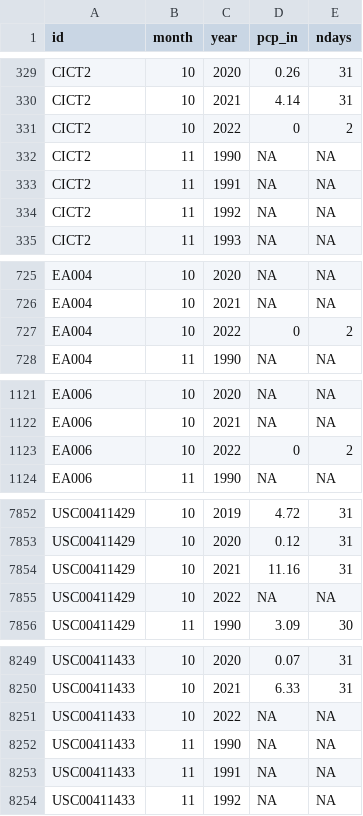
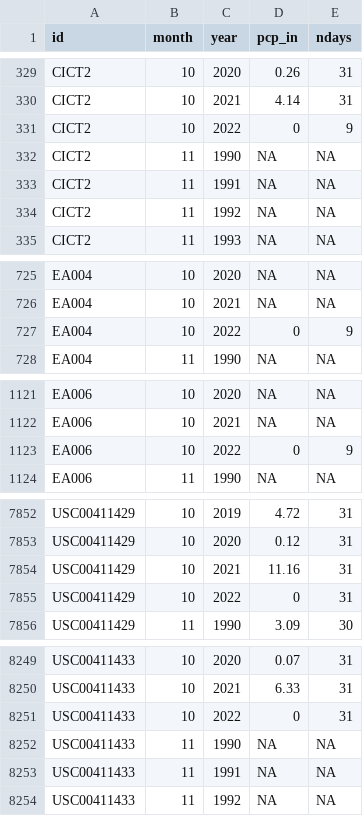
Before and after one commit to BoerneIoW/Boerne-Dashboard, a CSV file: boerne-water-supply/data/pcp/all_pcp_months_total.csv, drawn as a sheet; only a part is shown, gaps mark what is left out; the diff covers the shown part only.

```diff
--- a/boerne-water-supply/data/pcp/all_pcp_months_total.csv
+++ b/boerne-water-supply/data/pcp/all_pcp_months_total.csv
@@ -330,3 +330,3 @@
 "CICT2",10,2021,4.14,31
-"CICT2",10,2022,0,2
+"CICT2",10,2022,0,9
 "CICT2",11,1990,NA,NA
@@ -726,3 +726,3 @@
 "EA004",10,2021,NA,NA
-"EA004",10,2022,0,2
+"EA004",10,2022,0,9
 "EA004",11,1990,NA,NA
@@ -1122,3 +1122,3 @@
 "EA006",10,2021,NA,NA
-"EA006",10,2022,0,2
+"EA006",10,2022,0,9
 "EA006",11,1990,NA,NA
@@ -7854,3 +7854,3 @@
 "USC00411429",10,2021,11.16,31
-"USC00411429",10,2022,NA,NA
+"USC00411429",10,2022,0,31
 "USC00411429",11,1990,3.09,30
@@ -8250,3 +8250,3 @@
 "USC00411433",10,2021,6.33,31
-"USC00411433",10,2022,NA,NA
+"USC00411433",10,2022,0,31
 "USC00411433",11,1990,NA,NA
```
Also changed, not shown: 14 edited cells elsewhere in this file, boerne-water-supply/data/streamflow/all_stream_data.csv, boerne-water-supply/data/streamflow/all_stream_stats.csv, 12 other files.
